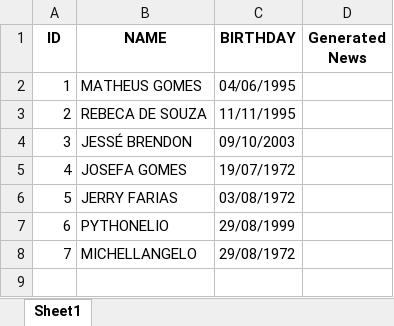
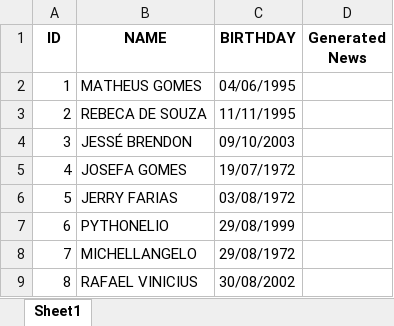
Before and after one commit to MatheusGomesCG/Explorando_IA_Generativa, an Excel workbook: SDW2023.xlsx, sheet Sheet1, drawn as a sheet; values as stored, in another font and other column widths than the file's, no borders; the diff names each change by its address in the sheet, - before the commit and + after, or states it on an @@ line.

Commit message:
Modificando o arquivo xlsx e adicionando mais um cliente

```diff
--- a/SDW2023.xlsx (sheet Sheet1)
+++ b/SDW2023.xlsx (sheet Sheet1)
+row 9: 8 | RAFAEL VINICIUS | 30/08/2002
```
Also changed, not shown: 1 other file.
